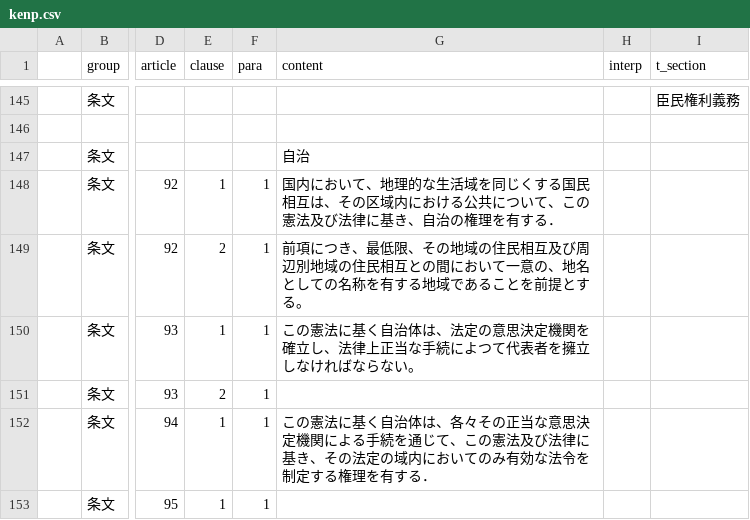
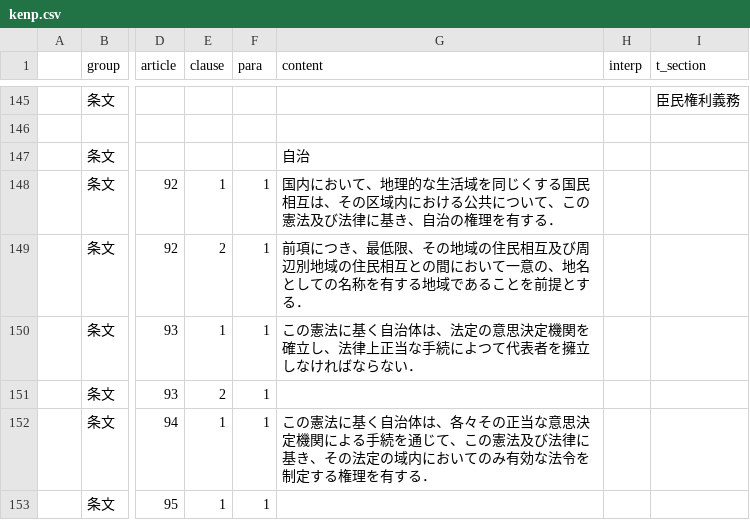
Before and after one commit to xyn9/xyn9.github.com, a CSV file: _data/kenp.csv, drawn as a sheet; only a part is shown, gaps mark what is left out; the diff names each change by its address in the sheet, - before the commit and + after, or states it on an @@ line.

```diff
--- a/_data/kenp.csv
+++ b/_data/kenp.csv
-G149 (content): …提とする。
+G149 (content): …提とする．
-G150 (content): …ならない。
+G150 (content): …ならない．
```
Also changed, not shown: 1 other file.
